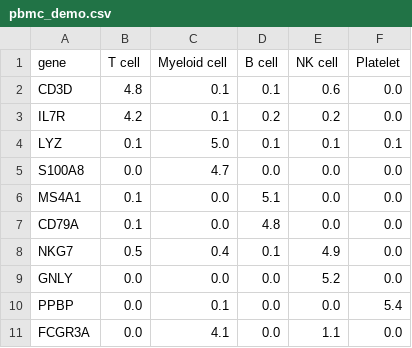
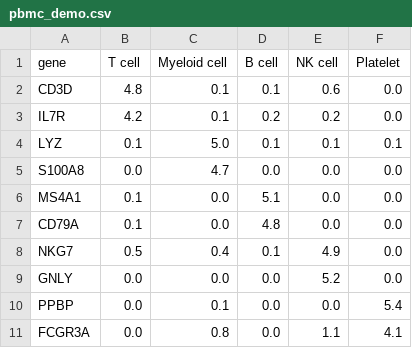
Before and after one commit to MLKaufman/ClustBuster, a CSV file: resources/reference_matrices/pbmc_demo.csv, drawn as a sheet.

Commit message:
reference-based cluster annotation, using the validated reference provider behind a pyclustifyr-compatible adapter

```diff
--- a/resources/reference_matrices/pbmc_demo.csv
+++ b/resources/reference_matrices/pbmc_demo.csv
@@ -10,2 +10,2 @@ GNLY,0.0,0.0,0.0,5.2,0.0
 PPBP,0.0,0.1,0.0,0.0,5.4
-FCGR3A,0.0,4.1,0.0,1.1,0.0
+FCGR3A,0.0,0.8,0.0,1.1,4.1
```
Also changed, not shown: 12 other files.
